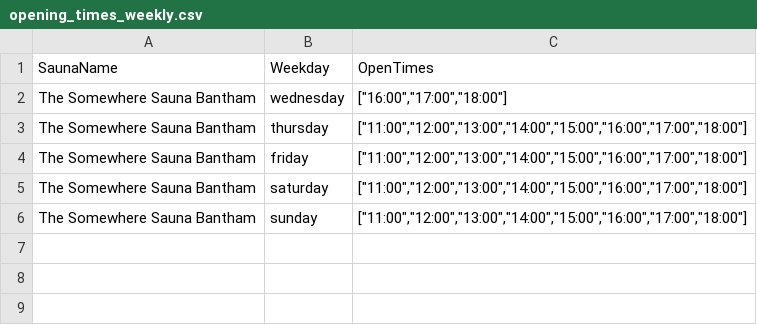
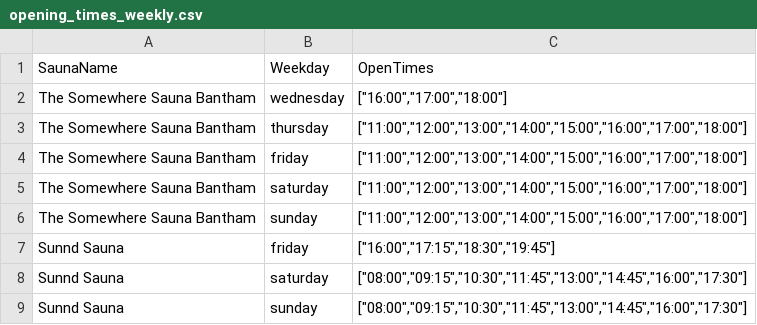
Before and after one commit to luke-shields/saunabookingschecker, a CSV file: csvs/opening_times_weekly.csv, drawn as a sheet; the diff names each change by its address in the sheet, - before the commit and + after, or states it on an @@ line.

Commit message:
Add sunnd sauna

```diff
--- a/csvs/opening_times_weekly.csv
+++ b/csvs/opening_times_weekly.csv
+row 7: Sunnd Sauna | friday | ["16:00","17:15","18:30","19:45"]
+row 8: Sunnd Sauna | saturday | ["08:00","09:15","10:30","11:45","13:00","14:45","16:00","17:30"]
+row 9: Sunnd Sauna | sunday | ["08:00","09:15","10:30","11:45","13:00","14:45","16:00","17:30"]
```
Also changed, not shown: csvs/sauna_info.csv, 1 other file.
